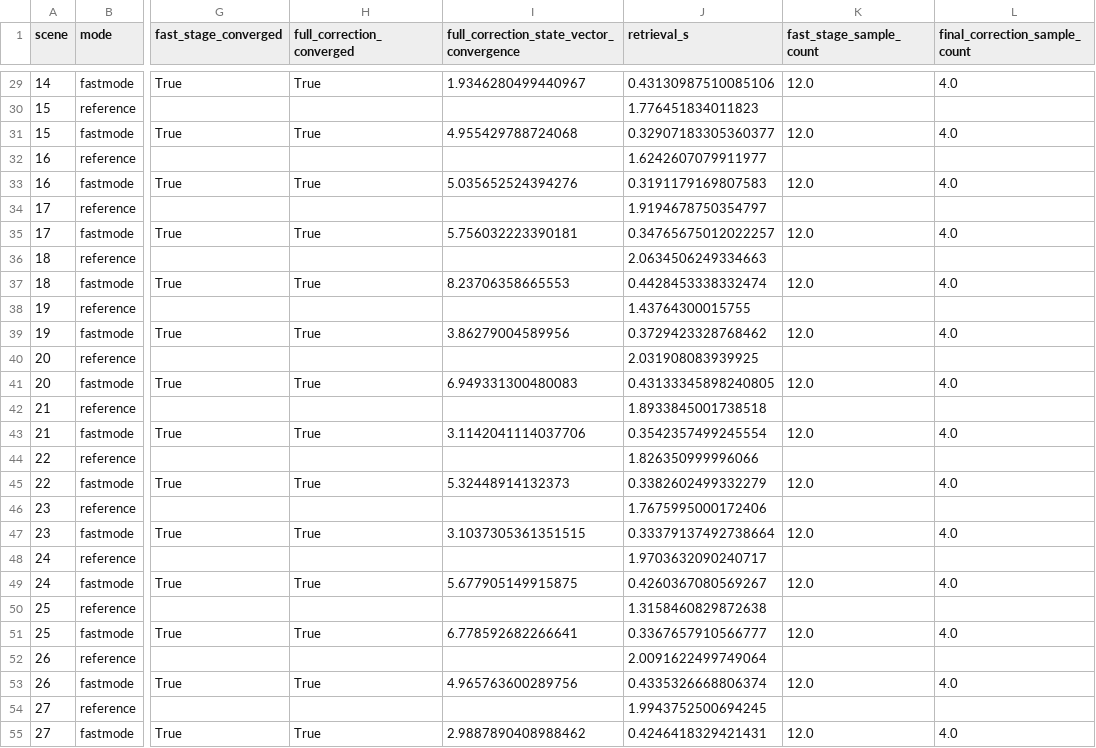
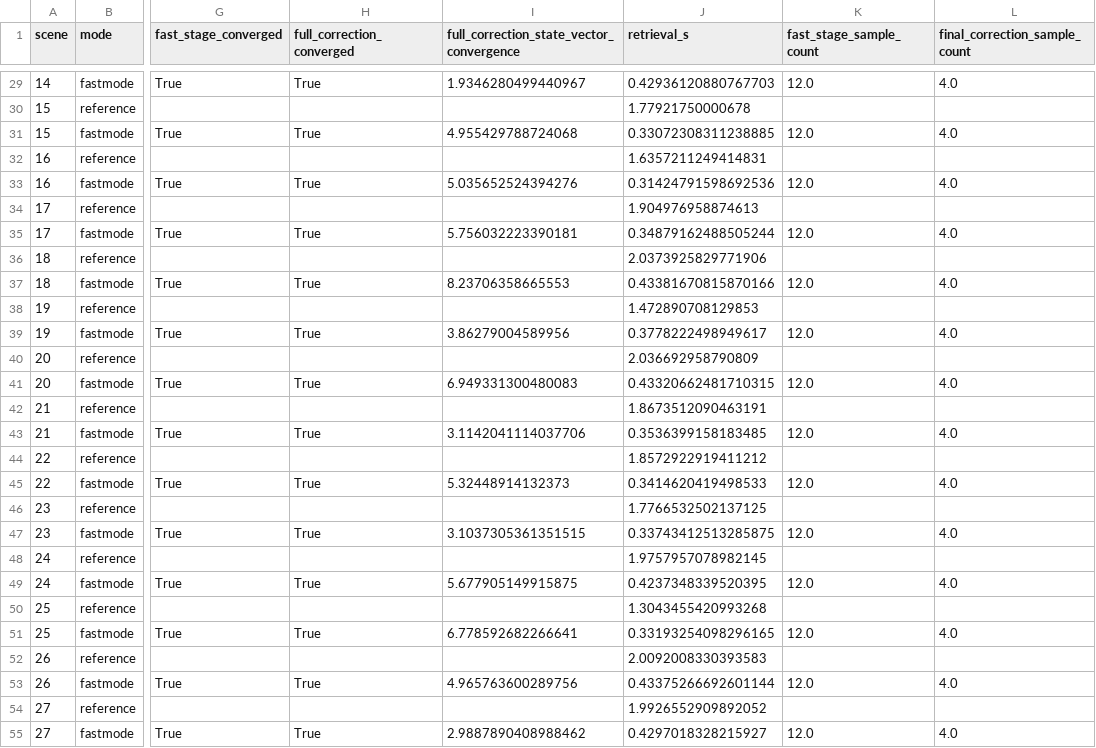
Before and after one commit to bout3fiddy/zdisamar, a CSV file: validation/outputs/optimal_estimation/zdisamar_o2a_fast_mode_sweep_comparison_runs.csv, drawn as a sheet; only a part is shown, gaps mark what is left out; the diff covers the shown part only; the diff names each change by its address in the sheet, - before the commit and + after, or states it on an @@ line.

```diff
--- a/validation/outputs/optimal_estimation/zdisamar_o2a_fast_mode_sweep_comparison_runs.csv
+++ b/validation/outputs/optimal_estimation/zdisamar_o2a_fast_mode_sweep_comparison_runs.csv
-J29 (retrieval_s): 0.43130987510085106
+J29 (retrieval_s): 0.42936120880767703
-J30 (retrieval_s): 1.776451834011823
+J30 (retrieval_s): 1.77921750000678
-J31 (retrieval_s): 0.32907183305360377
+J31 (retrieval_s): 0.33072308311238885
-J32 (retrieval_s): 1.6242607079911977
+J32 (retrieval_s): 1.6357211249414831
-J33 (retrieval_s): 0.3191179169807583
+J33 (retrieval_s): 0.31424791598692536
-J34 (retrieval_s): 1.9194678750354797
+J34 (retrieval_s): 1.904976958874613
-J35 (retrieval_s): 0.34765675012022257
+J35 (retrieval_s): 0.34879162488505244
-J36 (retrieval_s): 2.0634506249334663
+J36 (retrieval_s): 2.0373925829771906
-J37 (retrieval_s): 0.4428453338332474
+J37 (retrieval_s): 0.43381670815870166
-J38 (retrieval_s): 1.43764300015755
+J38 (retrieval_s): 1.472890708129853
-J39 (retrieval_s): 0.3729423328768462
+J39 (retrieval_s): 0.3778222498949617
-J40 (retrieval_s): 2.031908083939925
+J40 (retrieval_s): 2.036692958790809
-J41 (retrieval_s): 0.43133345898240805
+J41 (retrieval_s): 0.43320662481710315
-J42 (retrieval_s): 1.8933845001738518
+J42 (retrieval_s): 1.8673512090463191
-J43 (retrieval_s): 0.3542357499245554
+J43 (retrieval_s): 0.3536399158183485
-J44 (retrieval_s): 1.826350999996066
+J44 (retrieval_s): 1.8572922919411212
-J45 (retrieval_s): 0.3382602499332279
+J45 (retrieval_s): 0.3414620419498533
-J46 (retrieval_s): 1.7675995000172406
+J46 (retrieval_s): 1.7766532502137125
-J47 (retrieval_s): 0.33379137492738664
+J47 (retrieval_s): 0.33743412513285875
-J48 (retrieval_s): 1.9703632090240717
+J48 (retrieval_s): 1.9757957078982145
-J49 (retrieval_s): 0.4260367080569267
+J49 (retrieval_s): 0.4237348339520395
-J50 (retrieval_s): 1.3158460829872638
+J50 (retrieval_s): 1.3043455420993268
-J51 (retrieval_s): 0.3367657910566777
+J51 (retrieval_s): 0.33193254098296165
-J52 (retrieval_s): 2.0091622499749064
+J52 (retrieval_s): 2.0092008330393583
-J53 (retrieval_s): 0.4335326668806374
+J53 (retrieval_s): 0.43375266692601144
-J54 (retrieval_s): 1.9943752500694245
+J54 (retrieval_s): 1.9926552909892052
-J55 (retrieval_s): 0.4246418329421431
+J55 (retrieval_s): 0.4297018328215927
```
Also changed, not shown: 173 edited cells elsewhere in this file, 5 other files.
